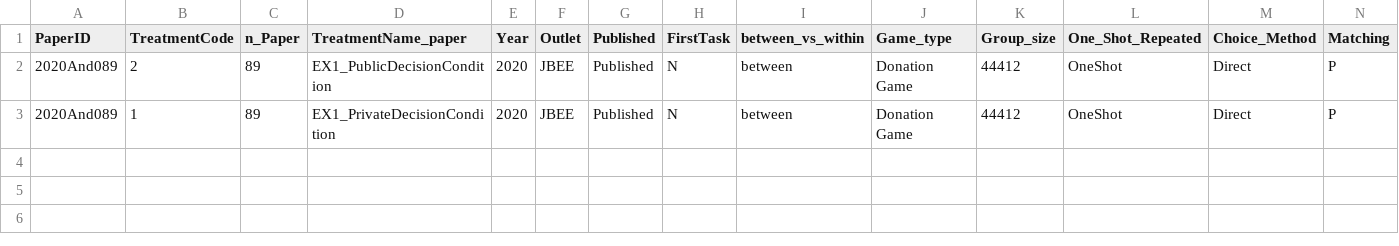
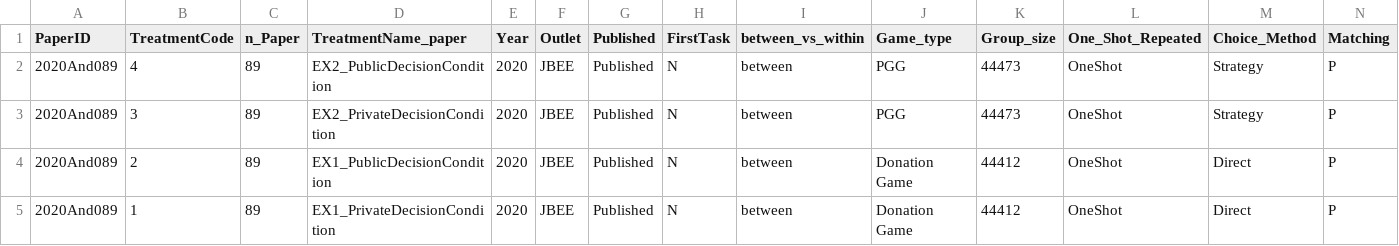
Before and after one commit to StefanoPagano/Social_norm_meta_analysis, a CSV file: Paper_csv/2020And089_finaldf.csv, drawn as a sheet; only a part is shown; rows hold the shown columns only; the diff names each change by its address in the sheet, - before the commit and + after, or states it on an @@ line.

```diff
--- a/Paper_csv/2020And089_finaldf.csv
+++ b/Paper_csv/2020And089_finaldf.csv
+row 2: 2020And089 | 4 | 89 | EX2_PublicDecisionCondition | 2020 | JBEE | Published | N | between | PGG | 44473 | OneShot | Strategy | P
+row 3: 2020And089 | 3 | 89 | EX2_PrivateDecisionCondition | 2020 | JBEE | Published | N | between | PGG | 44473 | OneShot | Strategy | P
```
Also changed, not shown: Paper_csv/Master.csv, 2 other files.
